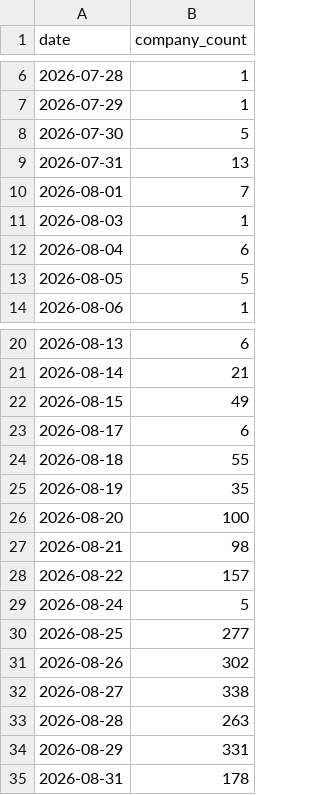
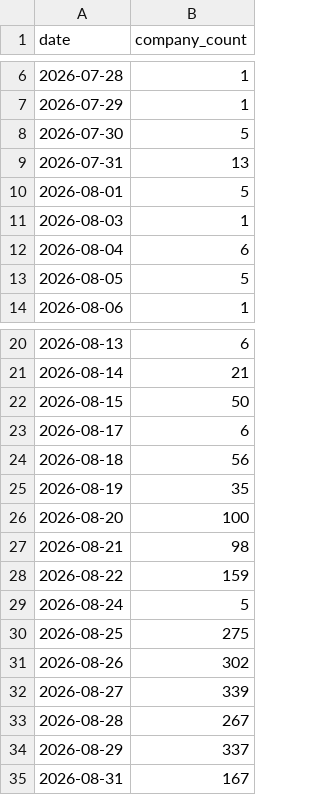
Before and after one commit to bernarddragos09-netizen/a-share-midreport-cloud, a CSV file: a_share_midreport_2026_upcoming_sse/daily_count_sse_2026_midreport.csv, drawn as a sheet; only a part is shown, gaps mark what is left out.

```diff
--- a/a_share_midreport_2026_upcoming_sse/daily_count_sse_2026_midreport.csv
+++ b/a_share_midreport_2026_upcoming_sse/daily_count_sse_2026_midreport.csv
@@ -9,3 +9,3 @@
 2026-07-31,13
-2026-08-01,7
+2026-08-01,5
 2026-08-03,1
@@ -21,5 +21,5 @@
 2026-08-14,21
-2026-08-15,49
+2026-08-15,50
 2026-08-17,6
-2026-08-18,55
+2026-08-18,56
 2026-08-19,35
@@ -27,9 +27,9 @@
 2026-08-21,98
-2026-08-22,157
+2026-08-22,159
 2026-08-24,5
-2026-08-25,277
+2026-08-25,275
 2026-08-26,302
-2026-08-27,338
-2026-08-28,263
-2026-08-29,331
-2026-08-31,178
+2026-08-27,339
+2026-08-28,267
+2026-08-29,337
+2026-08-31,167
```
Also changed, not shown: a_share_midreport_2026_upcoming_sse/detail_sse_2026_midreport.csv, 6 other files.
